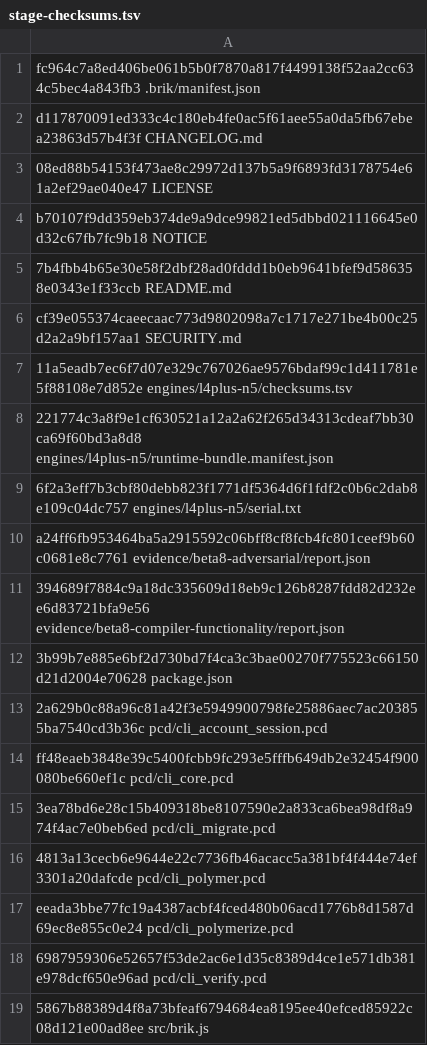
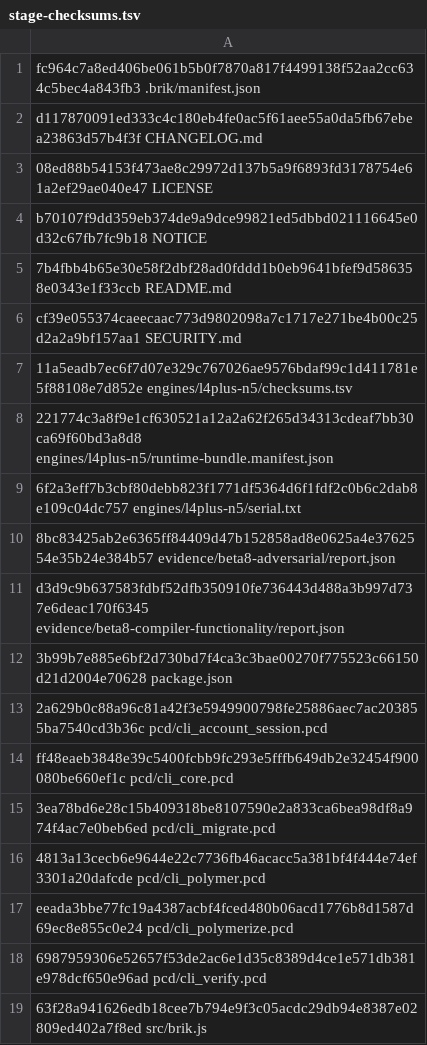
Before and after one commit to brik64/brik64-cli, a TSV file: evidence/beta8-package/stage-checksums.tsv, drawn as a sheet.

Commit message:
Fix beta8 release train on Node 20

```diff
--- a/evidence/beta8-package/stage-checksums.tsv
+++ b/evidence/beta8-package/stage-checksums.tsv
@@ -9,4 +9,4 @@ cf39e055374caeecaac773d9802098a7c1717e271be4b00c25d2a2a9bf157aa1  SECURITY.md
 6f2a3eff7b3cbf80debb823f1771df5364d6f1fdf2c0b6c2dab8e109c04dc757  engines/l4plus-n5/serial.txt
-a24ff6fb953464ba5a2915592c06bff8cf8fcb4fc801ceef9b60c0681e8c7761  evidence/beta8-adversarial/report.json
-394689f7884c9a18dc335609d18eb9c126b8287fdd82d232ee6d83721bfa9e56  evidence/beta8-compiler-functionality/report.json
+8bc83425ab2e6365ff84409d47b152858ad8e0625a4e3762554e35b24e384b57  evidence/beta8-adversarial/report.json
+d3d9c9b637583fdbf52dfb350910fe736443d488a3b997d737e6deac170f6345  evidence/beta8-compiler-functionality/report.json
 3b99b7e885e6bf2d730bd7f4ca3c3bae00270f775523c66150d21d2004e70628  package.json
@@ -18,2 +18,2 @@ eeada3bbe77fc19a4387acbf4fced480b06acd1776b8d1587d69ec8e855c0e24  pcd/cli_polyme
 6987959306e52657f53de2ac6e1d35c8389d4ce1e571db381e978dcf650e96ad  pcd/cli_verify.pcd
-5867b88389d4f8a73bfeaf6794684ea8195ee40efced85922c08d121e00ad8ee  src/brik.js
+63f28a941626edb18cee7b794e9f3c05acdc29db94e8387e02809ed402a7f8ed  src/brik.js
```
Also changed, not shown: 16 other files.
